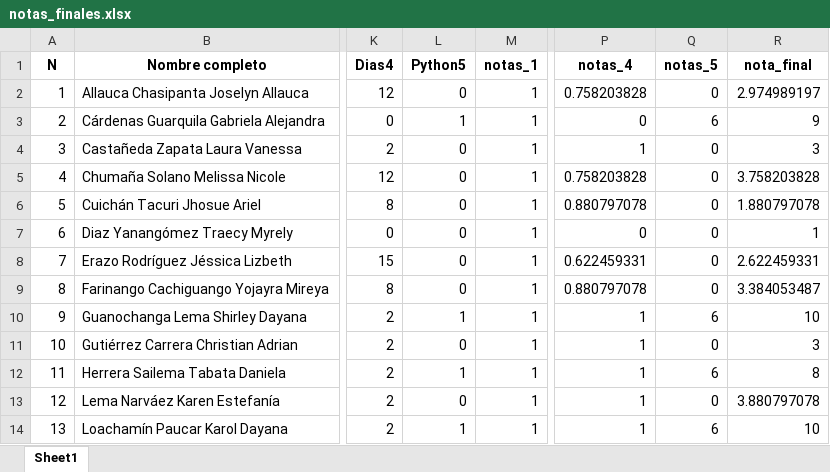
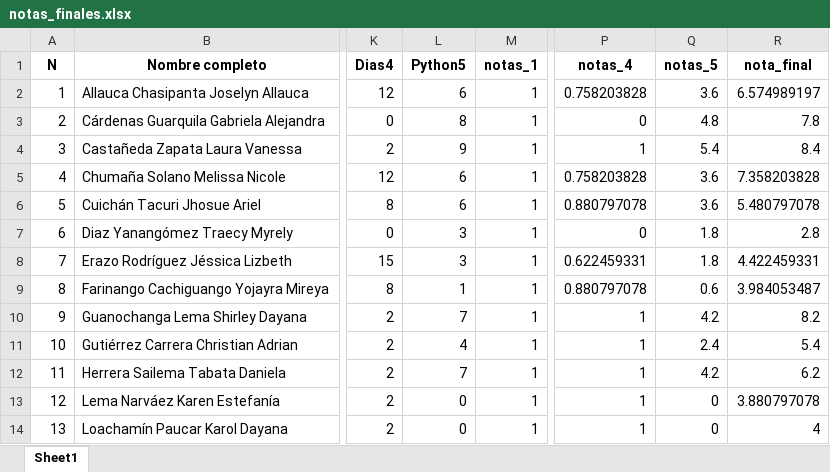
Before and after one commit to ergostats/curso_python_poli_dec, an Excel workbook: data_act/notas_finales.xlsx, sheet Sheet1, drawn as a sheet; only a part is shown, gaps mark what is left out; values as stored, in another font and other column widths than the file's, no borders; the diff covers the shown part only; the diff names each change by its address in the sheet, - before the commit and + after, or states it on an @@ line.

```diff
--- a/data_act/notas_finales.xlsx (sheet Sheet1)
+++ b/data_act/notas_finales.xlsx (sheet Sheet1)
-L2 (Python5): 0
+L2 (Python5): 6
-Q2 (notas_5): 0
+Q2 (notas_5): 3.6
-R2 (nota_final): 2.974989197
+R2 (nota_final): 6.574989197
-L3 (Python5): 1
+L3 (Python5): 8
-Q3 (notas_5): 6
+Q3 (notas_5): 4.8
-R3 (nota_final): 9
+R3 (nota_final): 7.8
-L4 (Python5): 0
+L4 (Python5): 9
-Q4 (notas_5): 0
+Q4 (notas_5): 5.4
-R4 (nota_final): 3
+R4 (nota_final): 8.4
-L5:L6 (Python5): 0
+L5:L6 (Python5): 6
-Q5:Q6 (notas_5): 0
+Q5:Q6 (notas_5): 3.6
-R5 (nota_final): 3.758203828
+R5 (nota_final): 7.358203828
-R6 (nota_final): 1.880797078
+R6 (nota_final): 5.480797078
-L7:L8 (Python5): 0
+L7:L8 (Python5): 3
-Q7:Q8 (notas_5): 0
+Q7:Q8 (notas_5): 1.8
-R7 (nota_final): 1
+R7 (nota_final): 2.8
-R8 (nota_final): 2.622459331
+R8 (nota_final): 4.422459331
-L9 (Python5): 0
+L9 (Python5): 1
-Q9 (notas_5): 0
+Q9 (notas_5): 0.6
-R9 (nota_final): 3.384053487
+R9 (nota_final): 3.984053487
-L10 (Python5): 1
+L10 (Python5): 7
-Q10 (notas_5): 6
+Q10 (notas_5): 4.2
-R10 (nota_final): 10
+R10 (nota_final): 8.2
-L11 (Python5): 0
+L11 (Python5): 4
-Q11 (notas_5): 0
+Q11 (notas_5): 2.4
-R11 (nota_final): 3
+R11 (nota_final): 5.4
-L12 (Python5): 1
+L12 (Python5): 7
-Q12 (notas_5): 6
+Q12 (notas_5): 4.2
-R12 (nota_final): 8
+R12 (nota_final): 6.2
-L14 (Python5): 1
+L14 (Python5): 0
-Q14 (notas_5): 6
+Q14 (notas_5): 0
-R14 (nota_final): 10
+R14 (nota_final): 4
```
Also changed, not shown: 58 edited cells elsewhere in this sheet, data_act/base_actividades.xlsx, 1 other file.
